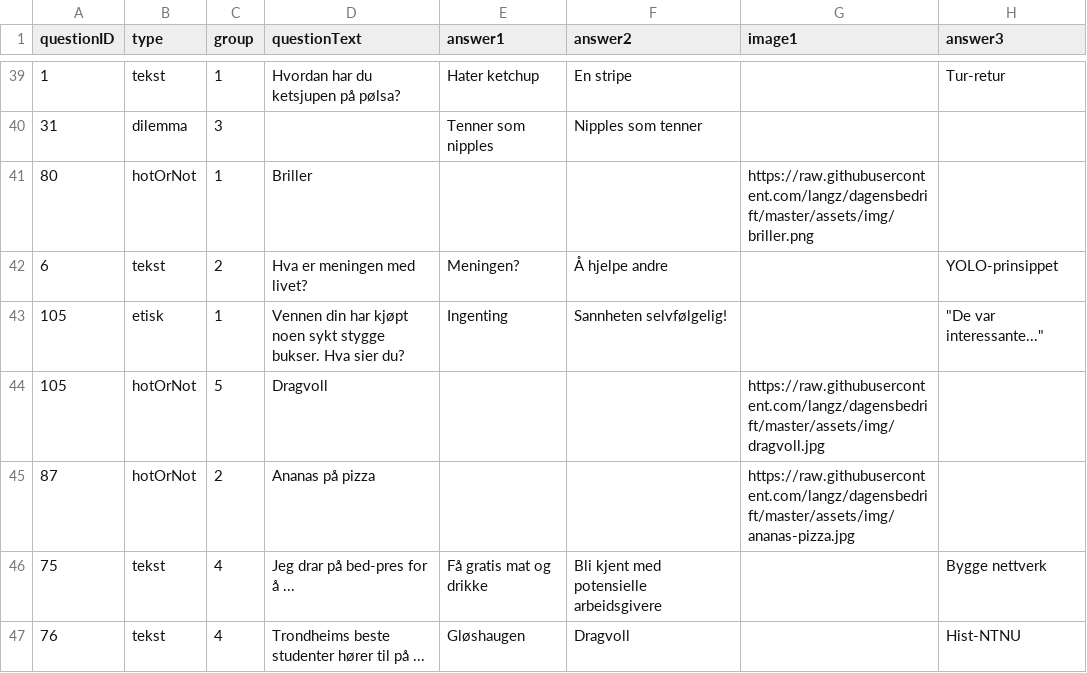
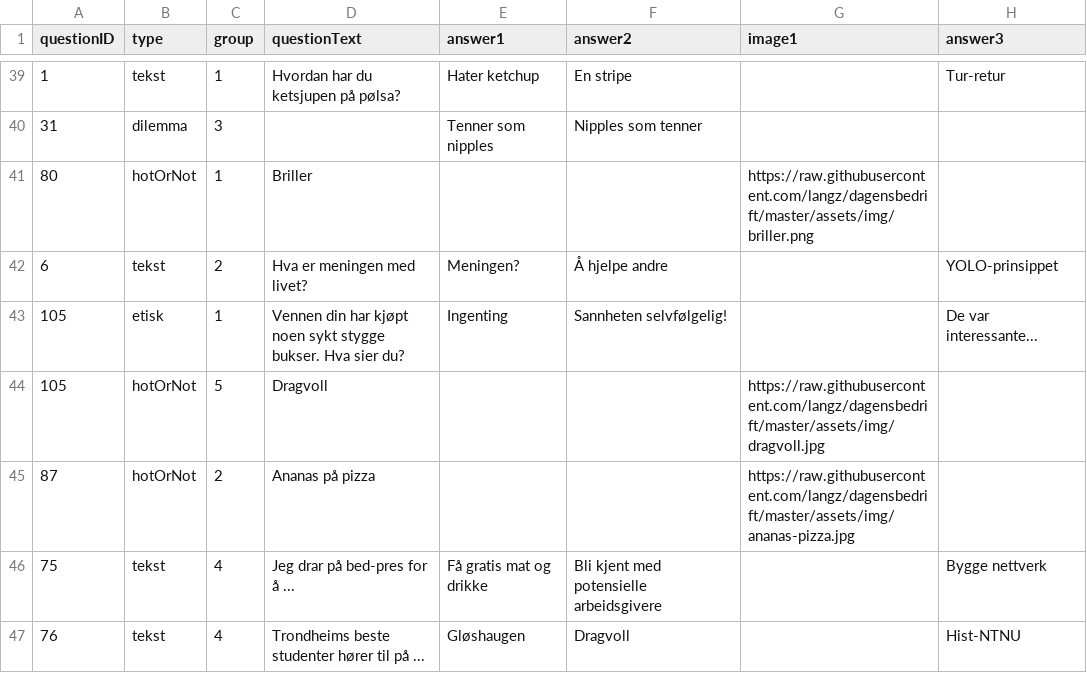
Before and after one commit to langz/dagensbedrift, a CSV file: questions/questions.csv, drawn as a sheet; only a part is shown, gaps mark what is left out; the diff covers the shown part only.

```diff
--- a/questions/questions.csv
+++ b/questions/questions.csv
@@ -43 +43 @@
-"105","etisk","1","Vennen din har kjøpt noen sykt stygge bukser. Hva sier du?","Ingenting","Sannheten selvfølgelig!",,"""De var interessante..."""
+"105","etisk","1","Vennen din har kjøpt noen sykt stygge bukser. Hva sier du?","Ingenting","Sannheten selvfølgelig!","","De var interessante..."
```
Also changed, not shown: 27 added rows and 1 removed row elsewhere in this file, 3 other files.
